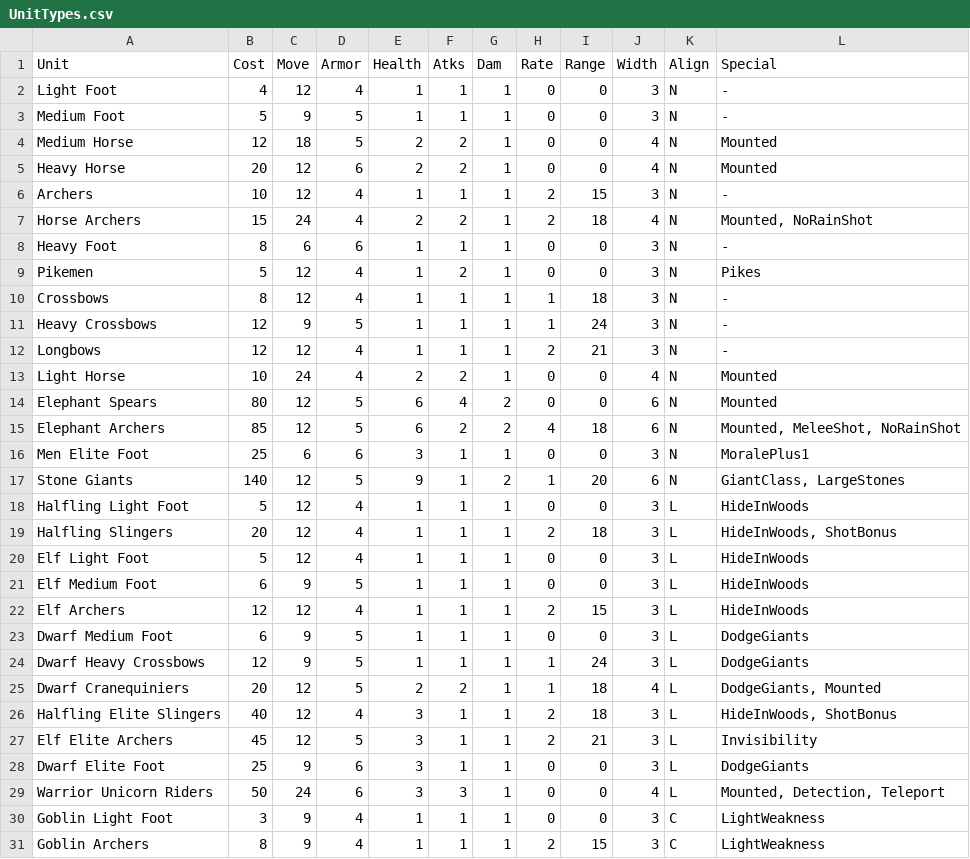
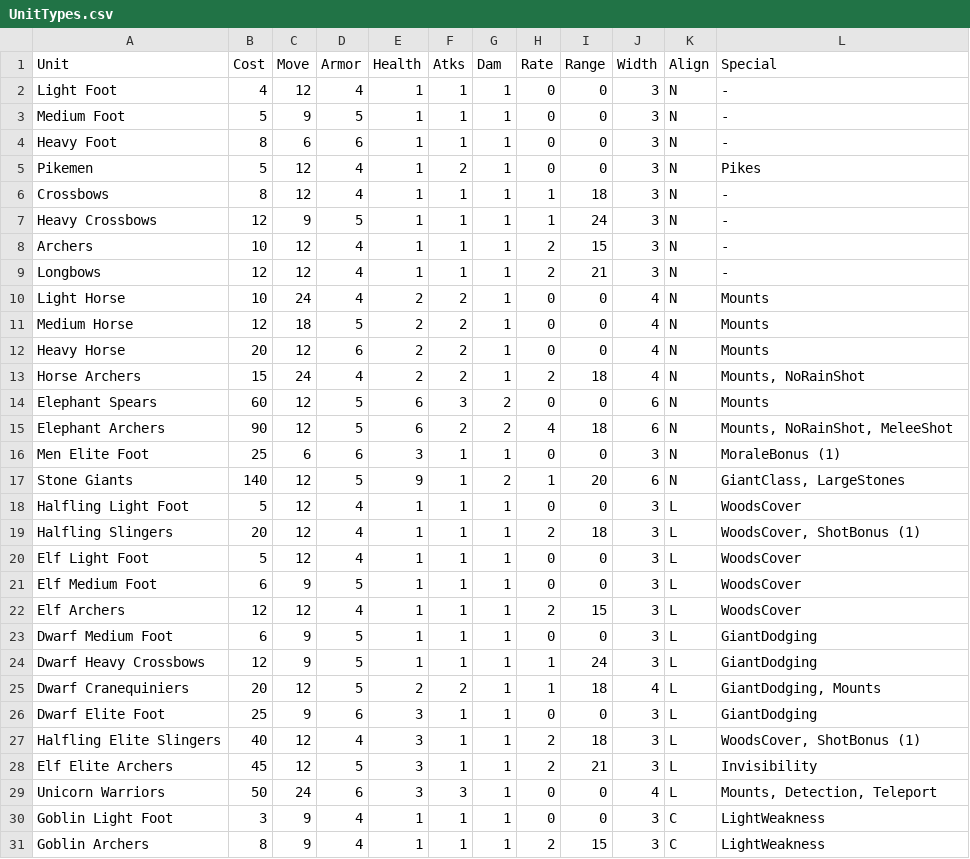
Before and after one commit to danielrcollins1/BookOfWar, a CSV file: UnitTypes.csv, drawn as a sheet; only a part is shown; the diff covers the shown part only.

Commit message:
Switch Keywords to paramaterized SpecialAbilities

```diff
--- a/UnitTypes.csv
+++ b/UnitTypes.csv
@@ -3,6 +3,2 @@ Light Foot,4,12,4,1,1,1,0,0,3,N,-
 Medium Foot,5,9,5,1,1,1,0,0,3,N,-
-Medium Horse,12,18,5,2,2,1,0,0,4,N,Mounted
-Heavy Horse,20,12,6,2,2,1,0,0,4,N,Mounted
-Archers,10,12,4,1,1,1,2,15,3,N,-
-Horse Archers,15,24,4,2,2,1,2,18,4,N,"Mounted, NoRainShot"
 Heavy Foot,8,6,6,1,1,1,0,0,3,N,-
@@ -11,20 +7,24 @@ Crossbows,8,12,4,1,1,1,1,18,3,N,-
 Heavy Crossbows,12,9,5,1,1,1,1,24,3,N,-
+Archers,10,12,4,1,1,1,2,15,3,N,-
 Longbows,12,12,4,1,1,1,2,21,3,N,-
-Light Horse,10,24,4,2,2,1,0,0,4,N,Mounted
-Elephant Spears,80,12,5,6,4,2,0,0,6,N,Mounted
-Elephant Archers,85,12,5,6,2,2,4,18,6,N,"Mounted, MeleeShot, NoRainShot"
-Men Elite Foot,25,6,6,3,1,1,0,0,3,N,MoralePlus1
+Light Horse,10,24,4,2,2,1,0,0,4,N,Mounts
+Medium Horse,12,18,5,2,2,1,0,0,4,N,Mounts
+Heavy Horse,20,12,6,2,2,1,0,0,4,N,Mounts
+Horse Archers,15,24,4,2,2,1,2,18,4,N,"Mounts, NoRainShot"
+Elephant Spears,60,12,5,6,3,2,0,0,6,N,Mounts
+Elephant Archers,90,12,5,6,2,2,4,18,6,N,"Mounts, NoRainShot, MeleeShot"
+Men Elite Foot,25,6,6,3,1,1,0,0,3,N,MoraleBonus (1)
 Stone Giants,140,12,5,9,1,2,1,20,6,N,"GiantClass, LargeStones"
-Halfling Light Foot,5,12,4,1,1,1,0,0,3,L,HideInWoods
-Halfling Slingers,20,12,4,1,1,1,2,18,3,L,"HideInWoods, ShotBonus"
-Elf Light Foot,5,12,4,1,1,1,0,0,3,L,HideInWoods
-Elf Medium Foot,6,9,5,1,1,1,0,0,3,L,HideInWoods
-Elf Archers,12,12,4,1,1,1,2,15,3,L,HideInWoods
-Dwarf Medium Foot,6,9,5,1,1,1,0,0,3,L,DodgeGiants
-Dwarf Heavy Crossbows,12,9,5,1,1,1,1,24,3,L,DodgeGiants
-Dwarf Cranequiniers,20,12,5,2,2,1,1,18,4,L,"DodgeGiants, Mounted"
-Halfling Elite Slingers,40,12,4,3,1,1,2,18,3,L,"HideInWoods, ShotBonus"
+Halfling Light Foot,5,12,4,1,1,1,0,0,3,L,WoodsCover
+Halfling Slingers,20,12,4,1,1,1,2,18,3,L,"WoodsCover, ShotBonus (1)"
+Elf Light Foot,5,12,4,1,1,1,0,0,3,L,WoodsCover
+Elf Medium Foot,6,9,5,1,1,1,0,0,3,L,WoodsCover
+Elf Archers,12,12,4,1,1,1,2,15,3,L,WoodsCover
+Dwarf Medium Foot,6,9,5,1,1,1,0,0,3,L,GiantDodging
+Dwarf Heavy Crossbows,12,9,5,1,1,1,1,24,3,L,GiantDodging
+Dwarf Cranequiniers,20,12,5,2,2,1,1,18,4,L,"GiantDodging, Mounts"
+Dwarf Elite Foot,25,9,6,3,1,1,0,0,3,L,GiantDodging
+Halfling Elite Slingers,40,12,4,3,1,1,2,18,3,L,"WoodsCover, ShotBonus (1)"
 Elf Elite Archers,45,12,5,3,1,1,2,21,3,L,Invisibility
-Dwarf Elite Foot,25,9,6,3,1,1,0,0,3,L,DodgeGiants
-Warrior Unicorn Riders,50,24,6,3,3,1,0,0,4,L,"Mounted, Detection, Teleport"
+Unicorn Warriors,50,24,6,3,3,1,0,0,4,L,"Mounts, Detection, Teleport"
 Goblin Light Foot,3,9,4,1,1,1,0,0,3,C,LightWeakness
```
Also changed, not shown: 8 edited cells elsewhere in this file, 5 other files.
